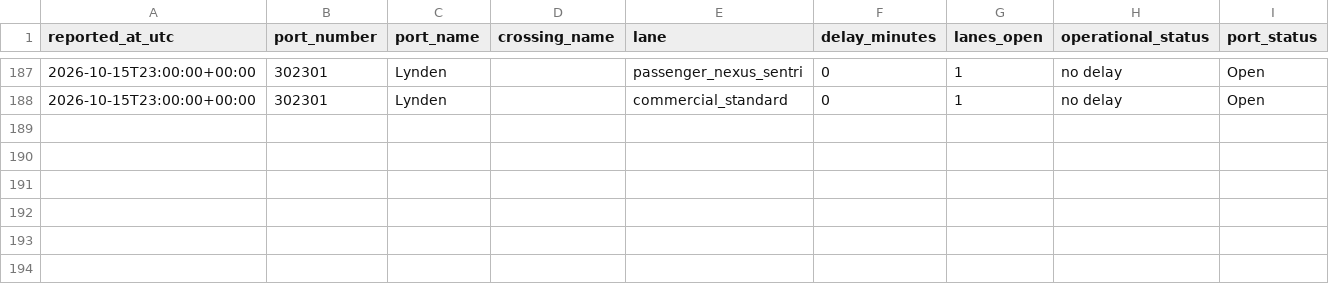
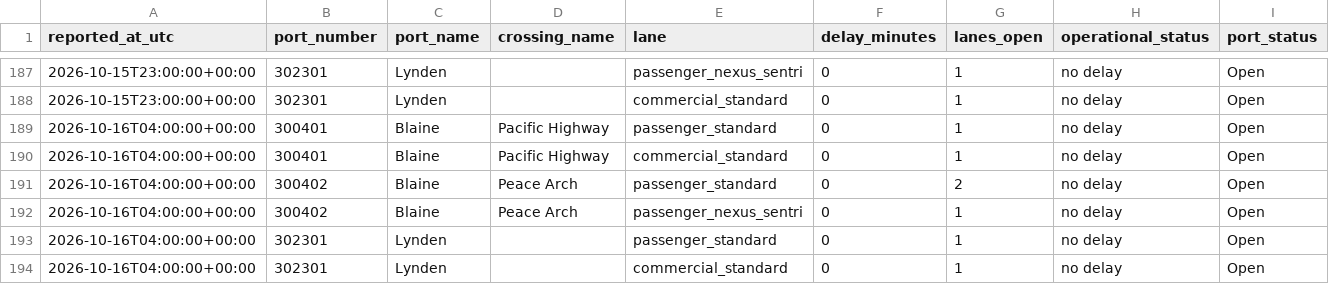
Before and after one commit to ayush-bharti/CanUSABorderCrossingPredictor, a CSV file: data/collected/2026-10.csv, drawn as a sheet; only a part is shown, gaps mark what is left out; rows hold the shown columns only; the diff names each change by its address in the sheet, - before the commit and + after, or states it on an @@ line.

```diff
--- a/data/collected/2026-10.csv
+++ b/data/collected/2026-10.csv
+row 189: 2026-10-16T04:00:00+00:00 | 300401 | Blaine | Pacific Highway | passenger_standard | 0 | 1 | no delay | Open
+row 190: 2026-10-16T04:00:00+00:00 | 300401 | Blaine | Pacific Highway | commercial_standard | 0 | 1 | no delay | Open
+row 191: 2026-10-16T04:00:00+00:00 | 300402 | Blaine | Peace Arch | passenger_standard | 0 | 2 | no delay | Open
+row 192: 2026-10-16T04:00:00+00:00 | 300402 | Blaine | Peace Arch | passenger_nexus_sentri | 0 | 1 | no delay | Open
+row 193: 2026-10-16T04:00:00+00:00 | 302301 | Lynden |  | passenger_standard | 0 | 1 | no delay | Open
+row 194: 2026-10-16T04:00:00+00:00 | 302301 | Lynden |  | commercial_standard | 0 | 1 | no delay | Open
```
